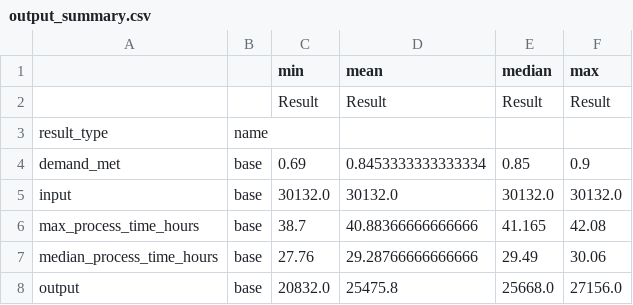
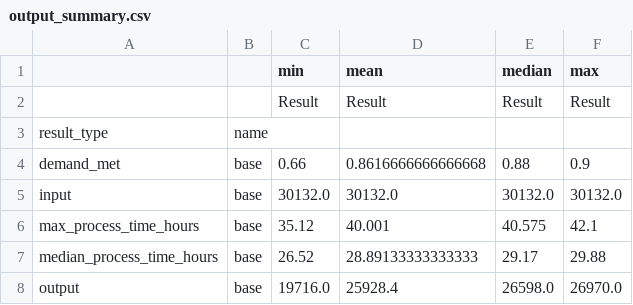
Before and after one commit to MichaelAllen1966/2004_covid_testing_lab_simulation, a CSV file: output/output_summary.csv, drawn as a sheet.

```diff
--- a/output/output_summary.csv
+++ b/output/output_summary.csv
@@ -3,6 +3,6 @@
 result_type,name,,,,
-demand_met,base,0.69,0.8453333333333334,0.85,0.9
+demand_met,base,0.66,0.8616666666666668,0.88,0.9
 input,base,30132.0,30132.0,30132.0,30132.0
-max_process_time_hours,base,38.7,40.88366666666666,41.165,42.08
-median_process_time_hours,base,27.76,29.28766666666666,29.49,30.06
-output,base,20832.0,25475.8,25668.0,27156.0
+max_process_time_hours,base,35.12,40.001,40.575,42.1
+median_process_time_hours,base,26.52,28.89133333333333,29.17,29.88
+output,base,19716.0,25928.4,26598.0,26970.0
```
Also changed, not shown: output/max_queues.csv, output/output.csv, 7 other files.
